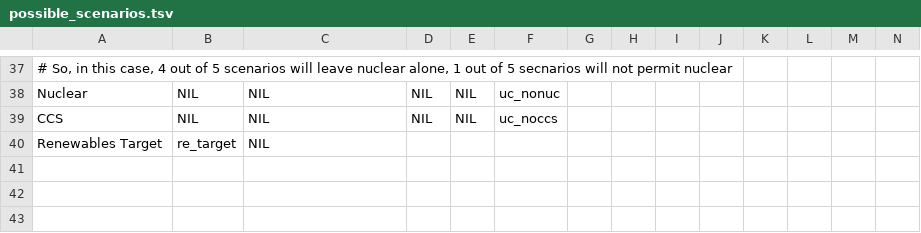
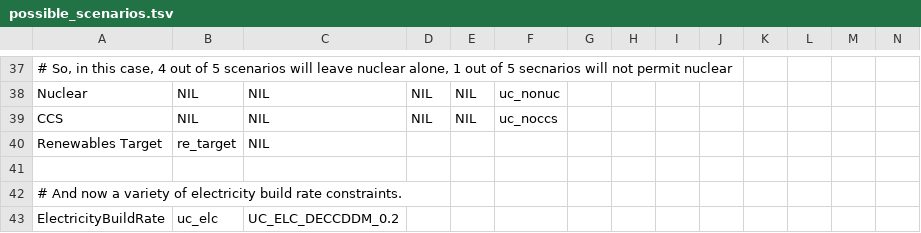
Before and after one commit to decc/times-batch-run, a TSV file: possible_scenarios.tsv, drawn as a sheet; only a part is shown, gaps mark what is left out; rows hold the shown columns only; the diff names each change by its address in the sheet, - before the commit and + after, or states it on an @@ line.

Commit message:
Added DDM build rate constraints to example possible_scenarios.tsv

```diff
--- a/possible_scenarios.tsv
+++ b/possible_scenarios.tsv
+row 41: (empty)
+row 42: # And now a variety of electricity build rate constraints.
+row 43: ElectricityBuildRate | uc_elc | UC_ELC_DECCDDM_0.2
```
Also changed, not shown: 1 other file.
